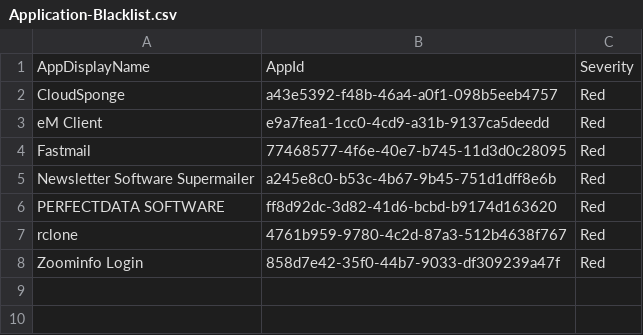
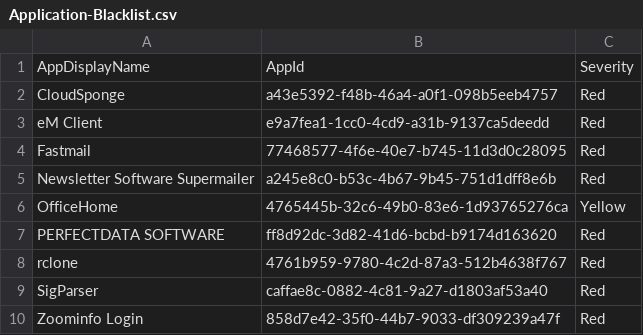
Before and after one commit to evild3ad/Microsoft-Analyzer-Suite, a CSV file: Blacklists/Application-Blacklist.csv, drawn as a sheet.

Commit message:
2024-04-07

```diff
--- a/Blacklists/Application-Blacklist.csv
+++ b/Blacklists/Application-Blacklist.csv
@@ -5,4 +5,6 @@
 "Newsletter Software Supermailer","a245e8c0-b53c-4b67-9b45-751d1dff8e6b","Red"
+"OfficeHome","4765445b-32c6-49b0-83e6-1d93765276ca","Yellow"
 "PERFECTDATA SOFTWARE","ff8d92dc-3d82-41d6-bcbd-b9174d163620","Red"
 "rclone","4761b959-9780-4c2d-87a3-512b4638f767","Red"
+"SigParser","caffae8c-0882-4c81-9a27-d1803af53a40","Red"
 "Zoominfo Login","858d7e42-35f0-44b7-9033-df309239a47f","Red"
```
